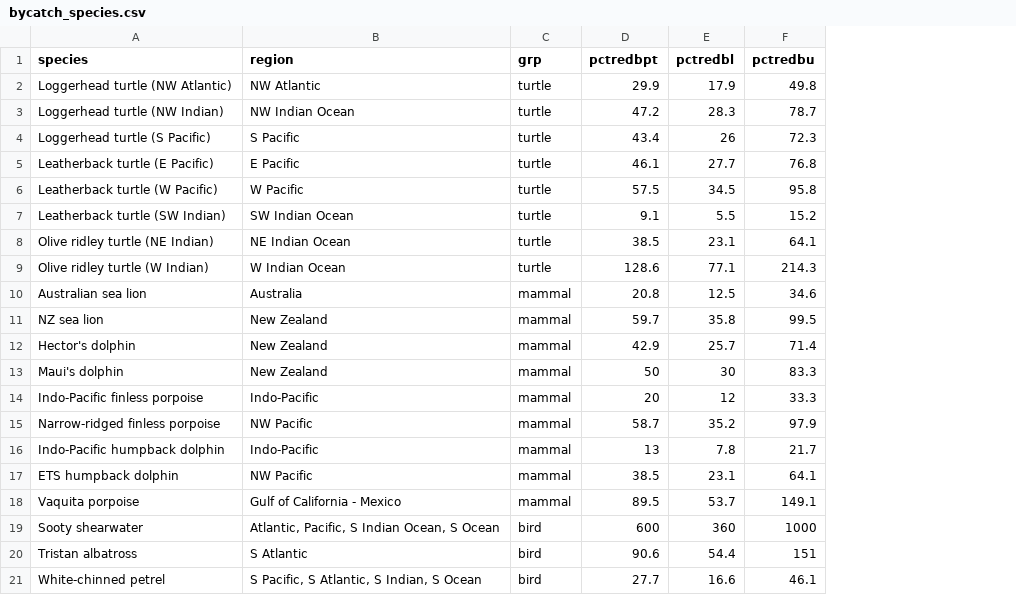
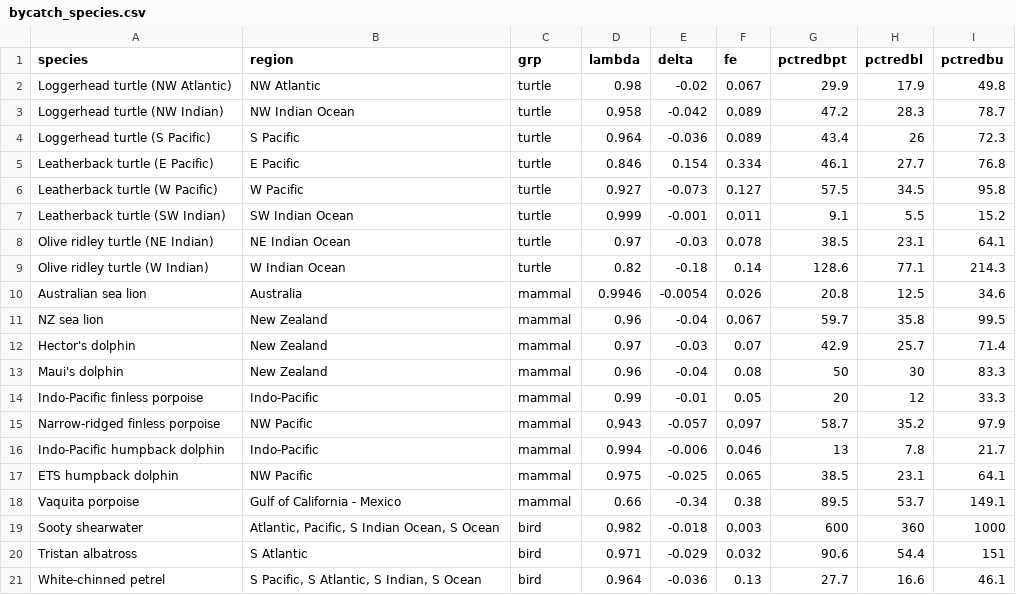
Before and after one commit to grantmcdermott/bycatch, a CSV file: Data/bycatch_species.csv, drawn as a sheet; the diff names each change by its address in the sheet, - before the commit and + after, or states it on an @@ line.

Commit message:
Refined plot functions. Added some parameter columns back to the bycatch_species.csv file

```diff
--- a/Data/bycatch_species.csv
+++ b/Data/bycatch_species.csv
+column D (lambda), rows 2-21: 0.98 | 0.958 | 0.964 | 0.846 | 0.927 | 0.999 | 0.97 | 0.82 | 0.9946 | 0.96 | 0.97 | 0.96 | 0.99 | 0.943 | 0.994 | 0.975 | 0.66 | 0.982 | 0.971 | 0.964
+column E (delta), rows 2-21: -0.02 | -0.042 | -0.036 | 0.154 | -0.073 | -0.001 | -0.03 | -0.18 | -0.0054 | -0.04 | -0.03 | -0.04 | -0.01 | -0.057 | -0.006 | -0.025 | -0.34 | -0.018 | -0.029 | -0.036
+column F (fe), rows 2-21: 0.067 | 0.089 | 0.089 | 0.334 | 0.127 | 0.011 | 0.078 | 0.14 | 0.026 | 0.067 | 0.07 | 0.08 | 0.05 | 0.097 | 0.046 | 0.065 | 0.38 | 0.003 | 0.032 | 0.13
```
Also changed, not shown: 2 other files.
